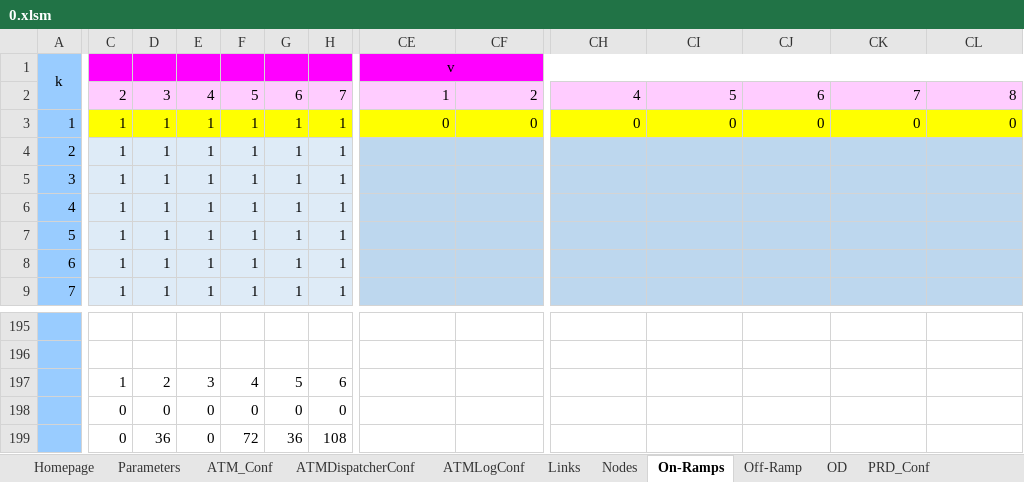
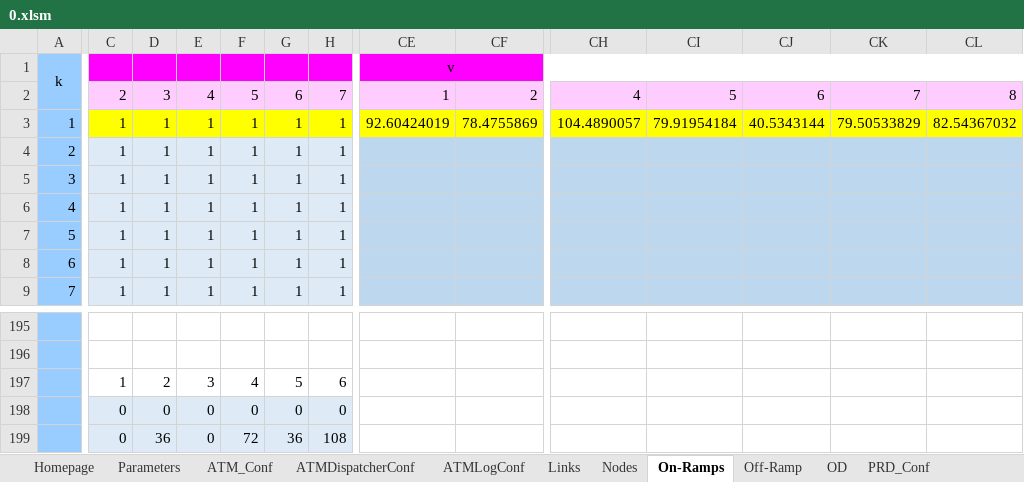
Before and after one commit to cantoncat/v430, an Excel workbook: 0.xlsm, sheet On-Ramps, drawn as a sheet; only a part is shown, gaps mark what is left out; values as stored, in another font and other column widths than the file's, no borders; the diff covers the shown part only; the diff names each change by its address in the sheet, - before the commit and + after, or states it on an @@ line.

```diff
--- a/0.xlsm (sheet On-Ramps)
+++ b/0.xlsm (sheet On-Ramps)
-CE3 (v): 0
+CE3 (v): 92.60424019
-CF3: 0
+CF3: 78.4755869
-CH3: 0
+CH3: 104.4890057
-CI3: 0
+CI3: 79.91954184
-CJ3: 0
+CJ3: 40.5343144
-CK3: 0
+CK3: 79.50533829
-CL3: 0
+CL3: 82.54367032
-C198:H199 fill: none
+C198:H199 fill: #DEEBF7
```
Also changed, not shown: cell formats elsewhere in this sheet, sheet Links, sheet OD, sheet Off-Ramp, sheet ATMDispatcherConf, sheet Parameters, charts or pictures, 5 other files.
